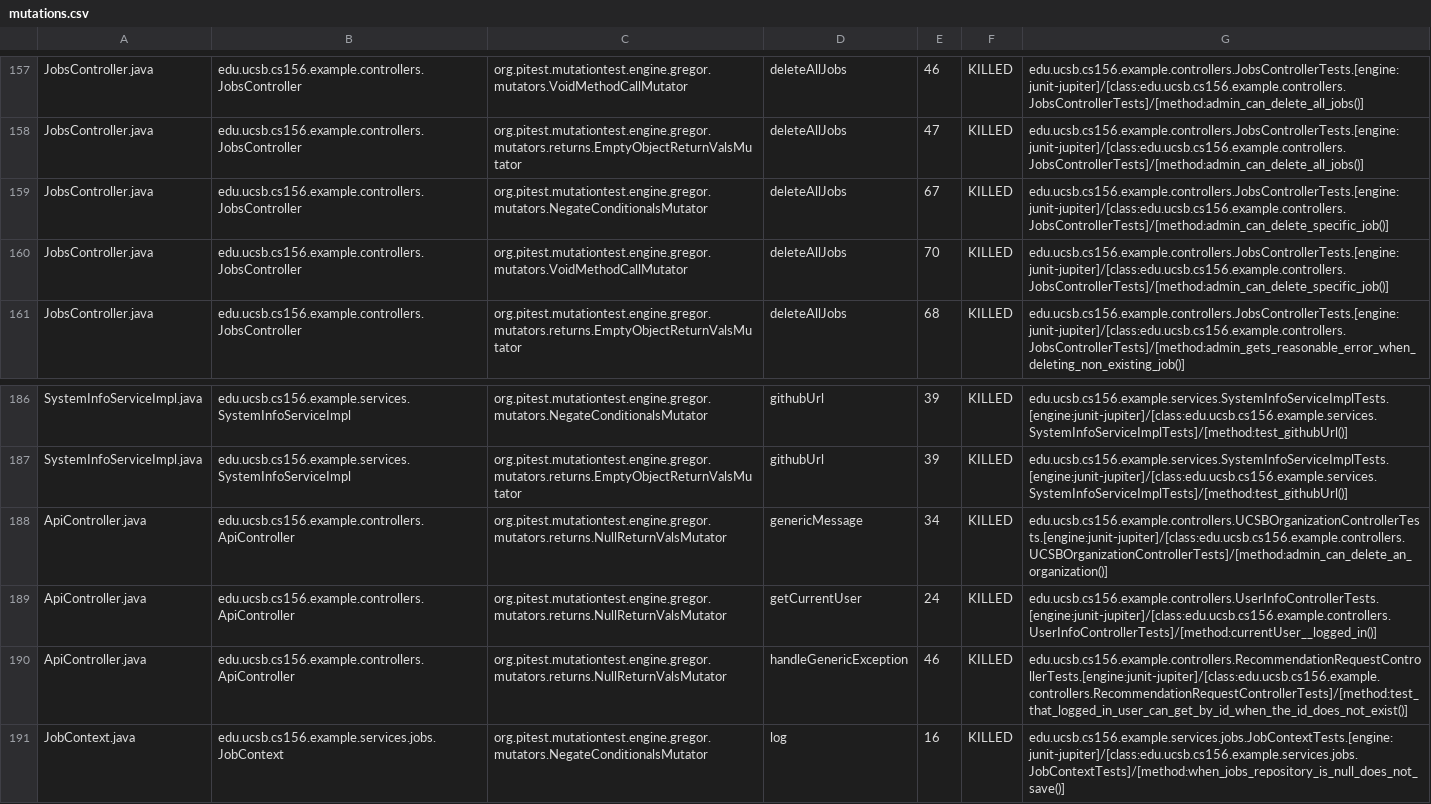
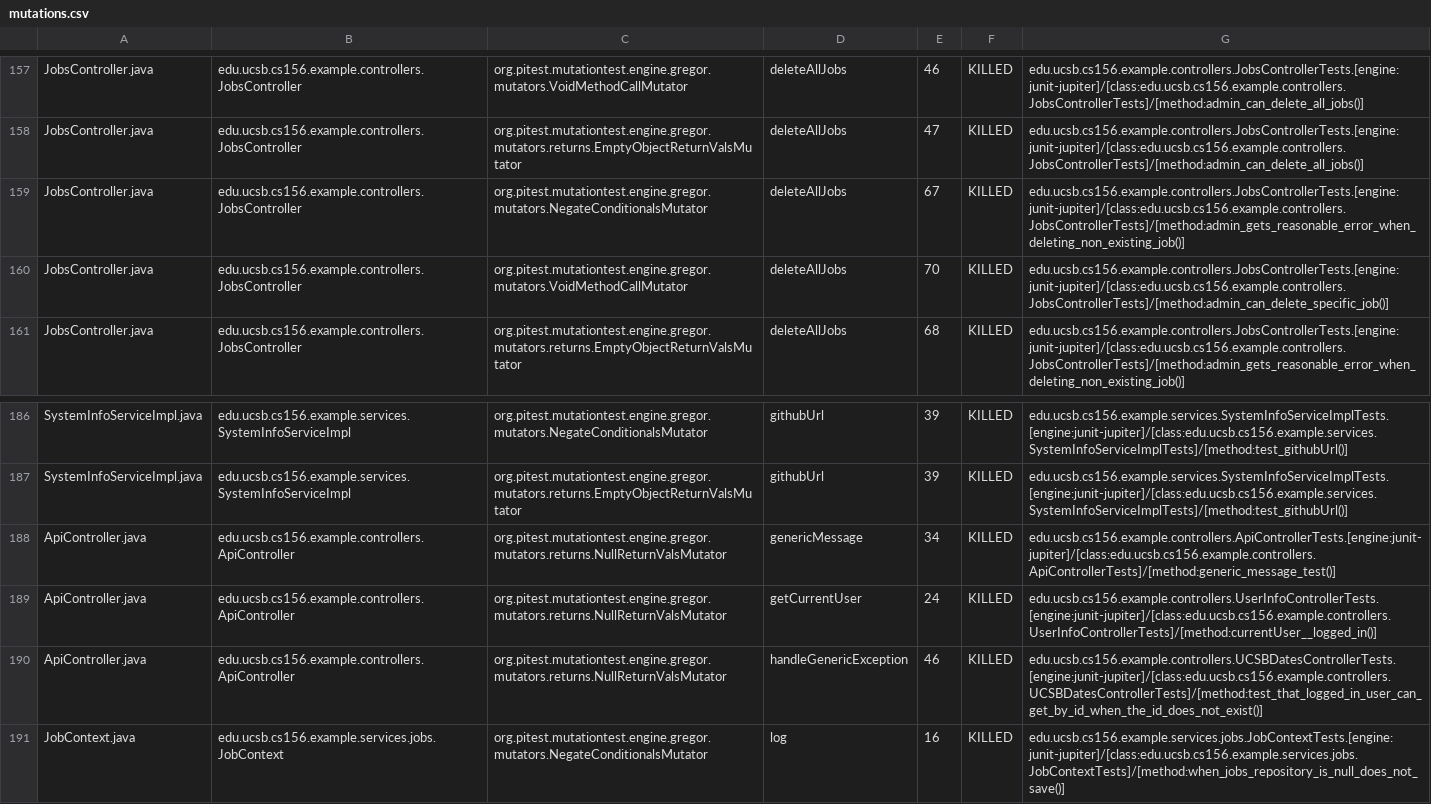
Before and after one commit to ucsb-cs156-f26/team01-f26-05, a CSV file: prs/79/pitest/mutations.csv, drawn as a sheet; only a part is shown, gaps mark what is left out.

Commit message:
Deploying to gh-pages from @ ucsb-cs156-f26/team01-f26-05@5042a3cbd70747950d4be1ee9aa57b1727696810 🚀

```diff
--- a/prs/79/pitest/mutations.csv
+++ b/prs/79/pitest/mutations.csv
@@ -158,3 +158,3 @@ JobsController.java,edu.ucsb.cs156.example.controllers.JobsController,org.pitest
 JobsController.java,edu.ucsb.cs156.example.controllers.JobsController,org.pitest.mutationtest.engine.gregor.mutators.returns.EmptyObjectReturnValsMutator,deleteAllJobs,47,KILLED,edu.ucsb.cs156.example.controllers.JobsControllerTests.[engine:junit-jupiter]/[class:edu.ucsb.cs156.example.controllers.JobsControllerTests]/[method:admin_can_delete_all_jobs()]
-JobsController.java,edu.ucsb.cs156.example.controllers.JobsController,org.pitest.mutationtest.engine.gregor.mutators.NegateConditionalsMutator,deleteAllJobs,67,KILLED,edu.ucsb.cs156.example.controllers.JobsControllerTests.[engine:junit-jupiter]/[class:edu.ucsb.cs156.example.controllers.JobsControllerTests]/[method:admin_can_delete_specific_job()]
+JobsController.java,edu.ucsb.cs156.example.controllers.JobsController,org.pitest.mutationtest.engine.gregor.mutators.NegateConditionalsMutator,deleteAllJobs,67,KILLED,edu.ucsb.cs156.example.controllers.JobsControllerTests.[engine:junit-jupiter]/[class:edu.ucsb.cs156.example.controllers.JobsControllerTests]/[method:admin_gets_reasonable_error_when_deleting_non_existing_job()]
 JobsController.java,edu.ucsb.cs156.example.controllers.JobsController,org.pitest.mutationtest.engine.gregor.mutators.VoidMethodCallMutator,deleteAllJobs,70,KILLED,edu.ucsb.cs156.example.controllers.JobsControllerTests.[engine:junit-jupiter]/[class:edu.ucsb.cs156.example.controllers.JobsControllerTests]/[method:admin_can_delete_specific_job()]
@@ -187,5 +187,5 @@ SystemInfoServiceImpl.java,edu.ucsb.cs156.example.services.SystemInfoServiceImpl
 SystemInfoServiceImpl.java,edu.ucsb.cs156.example.services.SystemInfoServiceImpl,org.pitest.mutationtest.engine.gregor.mutators.returns.EmptyObjectReturnValsMutator,githubUrl,39,KILLED,edu.ucsb.cs156.example.services.SystemInfoServiceImplTests.[engine:junit-jupiter]/[class:edu.ucsb.cs156.example.services.SystemInfoServiceImplTests]/[method:test_githubUrl()]
-ApiController.java,edu.ucsb.cs156.example.controllers.ApiController,org.pitest.mutationtest.engine.gregor.mutators.returns.NullReturnValsMutator,genericMessage,34,KILLED,edu.ucsb.cs156.example.controllers.UCSBOrganizationControllerTests.[engine:junit-jupiter]/[class:edu.ucsb.cs156.example.controllers.UCSBOrganizationControllerTests]/[method:admin_can_delete_an_organization()]
+ApiController.java,edu.ucsb.cs156.example.controllers.ApiController,org.pitest.mutationtest.engine.gregor.mutators.returns.NullReturnValsMutator,genericMessage,34,KILLED,edu.ucsb.cs156.example.controllers.ApiControllerTests.[engine:junit-jupiter]/[class:edu.ucsb.cs156.example.controllers.ApiControllerTests]/[method:generic_message_test()]
 ApiController.java,edu.ucsb.cs156.example.controllers.ApiController,org.pitest.mutationtest.engine.gregor.mutators.returns.NullReturnValsMutator,getCurrentUser,24,KILLED,edu.ucsb.cs156.example.controllers.UserInfoControllerTests.[engine:junit-jupiter]/[class:edu.ucsb.cs156.example.controllers.UserInfoControllerTests]/[method:currentUser__logged_in()]
-ApiController.java,edu.ucsb.cs156.example.controllers.ApiController,org.pitest.mutationtest.engine.gregor.mutators.returns.NullReturnValsMutator,handleGenericException,46,KILLED,edu.ucsb.cs156.example.controllers.RecommendationRequestControllerTests.[engine:junit-jupiter]/[class:edu.ucsb.cs156.example.controllers.RecommendationRequestControllerTests]/[method:test_that_logged_in_user_can_get_by_id_when_the_id_does_not_exist()]
+ApiController.java,edu.ucsb.cs156.example.controllers.ApiController,org.pitest.mutationtest.engine.gregor.mutators.returns.NullReturnValsMutator,handleGenericException,46,KILLED,edu.ucsb.cs156.example.controllers.UCSBDatesControllerTests.[engine:junit-jupiter]/[class:edu.ucsb.cs156.example.controllers.UCSBDatesControllerTests]/[method:test_that_logged_in_user_can_get_by_id_when_the_id_does_not_exist()]
 JobContext.java,edu.ucsb.cs156.example.services.jobs.JobContext,org.pitest.mutationtest.engine.gregor.mutators.NegateConditionalsMutator,log,16,KILLED,edu.ucsb.cs156.example.services.jobs.JobContextTests.[engine:junit-jupiter]/[class:edu.ucsb.cs156.example.services.jobs.JobContextTests]/[method:when_jobs_repository_is_null_does_not_save()]
```
Also changed, not shown: 23 other files.
